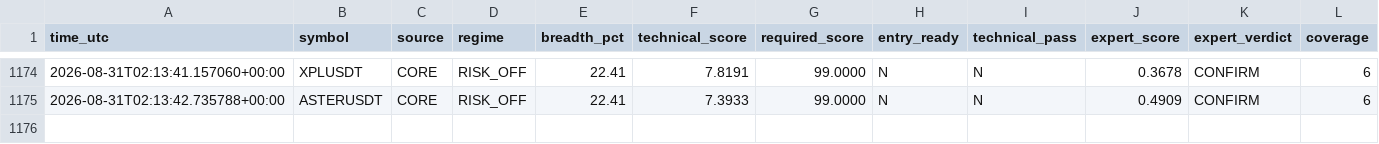
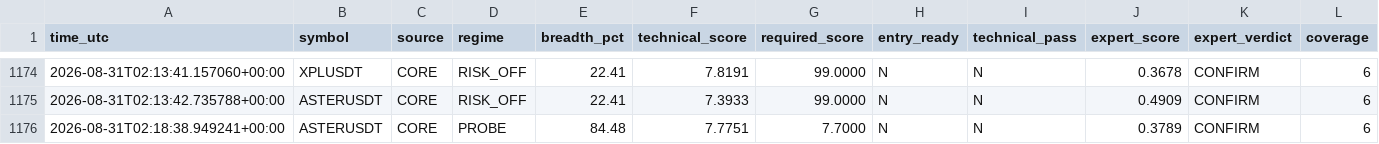
Before and after one commit to mrmatinbolandnazar-web/crypto-paper-bot, a CSV file: vps_reports/expert_shadow_v5_3.csv, drawn as a sheet; only a part is shown, gaps mark what is left out; rows hold the shown columns only; the diff names each change by its address in the sheet, - before the commit and + after, or states it on an @@ line.

```diff
--- a/vps_reports/expert_shadow_v5_3.csv
+++ b/vps_reports/expert_shadow_v5_3.csv
+row 1176: 2026-08-31T02:18:38.949241+00:00 | ASTERUSDT | CORE | PROBE | 84.48 | 7.7751 | 7.7000 | N | N | 0.3789 | CONFIRM | 6
```
Also changed, not shown: vps_reports/crowd_psychology_v5_5.csv, vps_reports/news_shadow_v5_4.csv, 10 other files.
